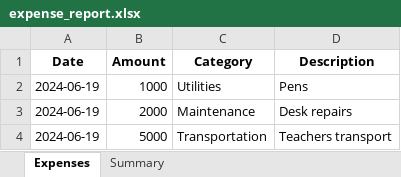
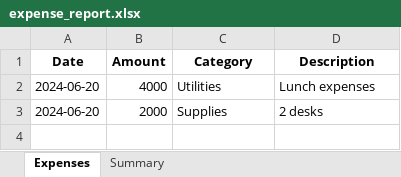
Before and after one commit to Sphinx903/Expense_tracker, an Excel workbook: app/expense_report.xlsx, sheet Expenses, drawn as a sheet; values as stored, in another font and other column widths than the file's, no borders; removed rows and columns are numbered as before the commit, all else as after; the diff names each change by its address in the sheet, - before the commit and + after, or states it on an @@ line.

```diff
--- a/app/expense_report.xlsx (sheet Expenses)
+++ b/app/expense_report.xlsx (sheet Expenses)
-row 2: 2024-06-19 | 1000 | Utilities | Pens
+row 2: 2024-06-20 | 4000 | Utilities | Lunch expenses
-A3 (Date): 2024-06-19
+A3 (Date): 2024-06-20
-C3 (Category): Maintenance
+C3 (Category): Supplies
-D3 (Description): Desk repairs
+D3 (Description): 2 desks
-row 4: 2024-06-19 | 5000 | Transportation | Teachers transport
```
Also changed, not shown: sheet Summary, 5 other files.
